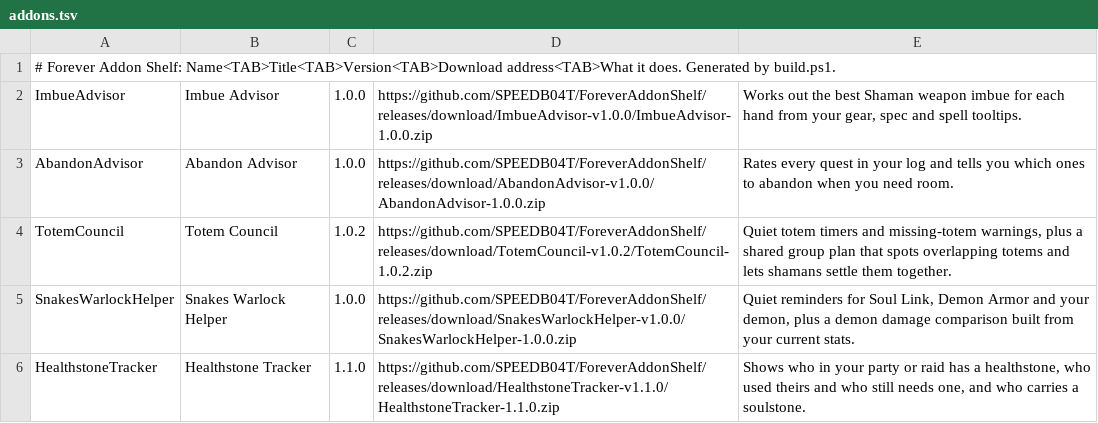
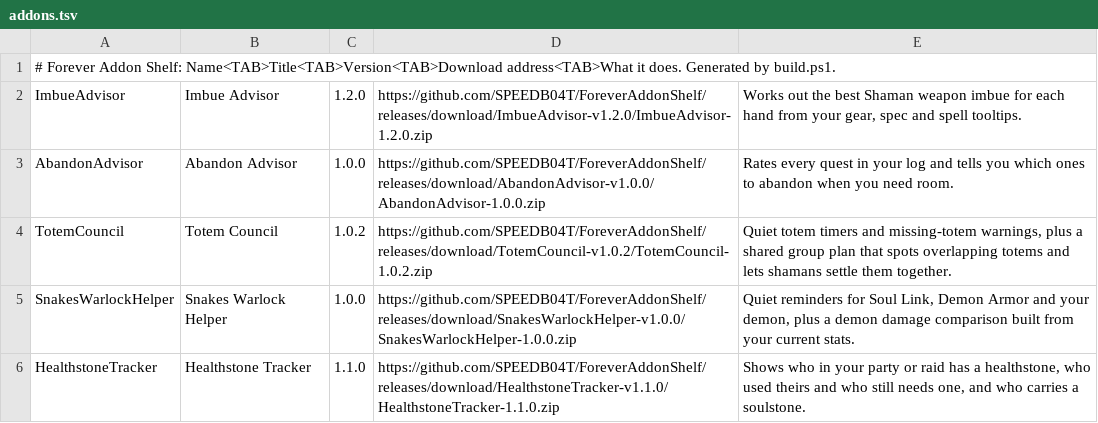
Before and after one commit to SPEEDB04T/ForeverAddonShelf, a TSV file: addons.tsv, drawn as a sheet.

Commit message:
Release Imbue Advisor 1.2.0

```diff
--- a/addons.tsv
+++ b/addons.tsv
@@ -1,3 +1,3 @@
 # Forever Addon Shelf: Name<TAB>Title<TAB>Version<TAB>Download address<TAB>What it does. Generated by build.ps1.
-ImbueAdvisor	Imbue Advisor	1.0.0	https://github.com/SPEEDB04T/ForeverAddonShelf/releases/download/ImbueAdvisor-v1.0.0/ImbueAdvisor-1.0.0.zip	Works out the best Shaman weapon imbue for each hand from your gear, spec and spell tooltips.
+ImbueAdvisor	Imbue Advisor	1.2.0	https://github.com/SPEEDB04T/ForeverAddonShelf/releases/download/ImbueAdvisor-v1.2.0/ImbueAdvisor-1.2.0.zip	Works out the best Shaman weapon imbue for each hand from your gear, spec and spell tooltips.
 AbandonAdvisor	Abandon Advisor	1.0.0	https://github.com/SPEEDB04T/ForeverAddonShelf/releases/download/AbandonAdvisor-v1.0.0/AbandonAdvisor-1.0.0.zip	Rates every quest in your log and tells you which ones to abandon when you need room.
```
Also changed, not shown: 8 other files.
